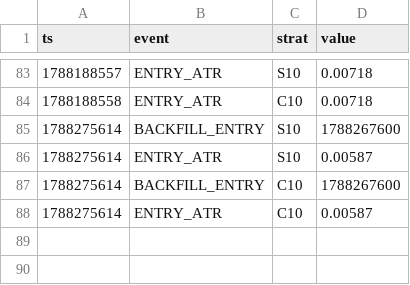
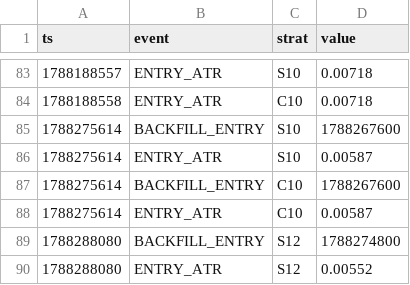
Before and after one commit to Jessieeeeai/dpl-flow-bot, a CSV file: exec_log.csv, drawn as a sheet; only a part is shown, gaps mark what is left out; the diff names each change by its address in the sheet, - before the commit and + after, or states it on an @@ line.

```diff
--- a/exec_log.csv
+++ b/exec_log.csv
+row 89: 1788288080 | BACKFILL_ENTRY | S12 | 1788274800
+row 90: 1788288080 | ENTRY_ATR | S12 | 0.00552
```
Also changed, not shown: 1 other file.
